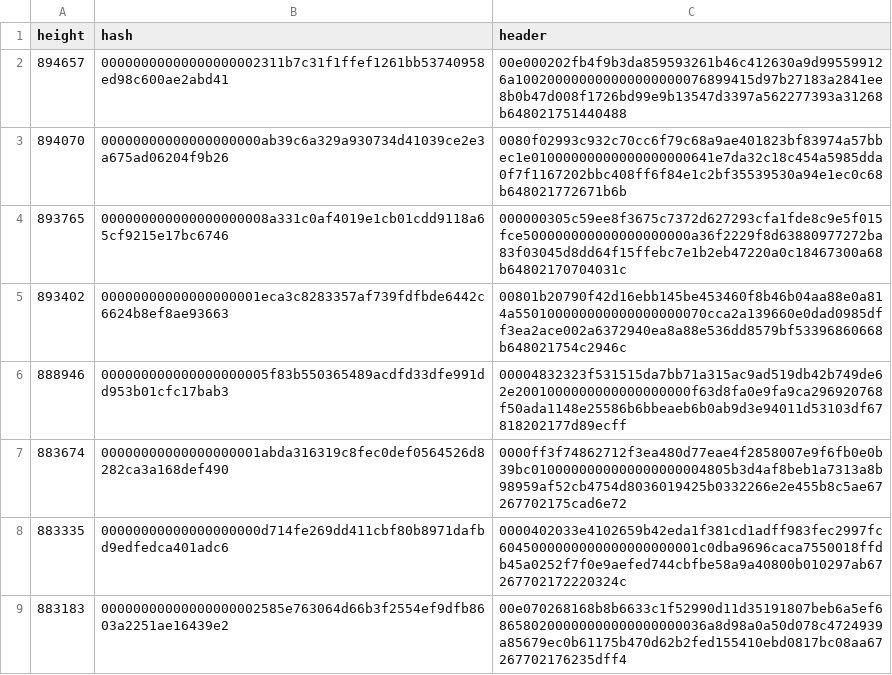
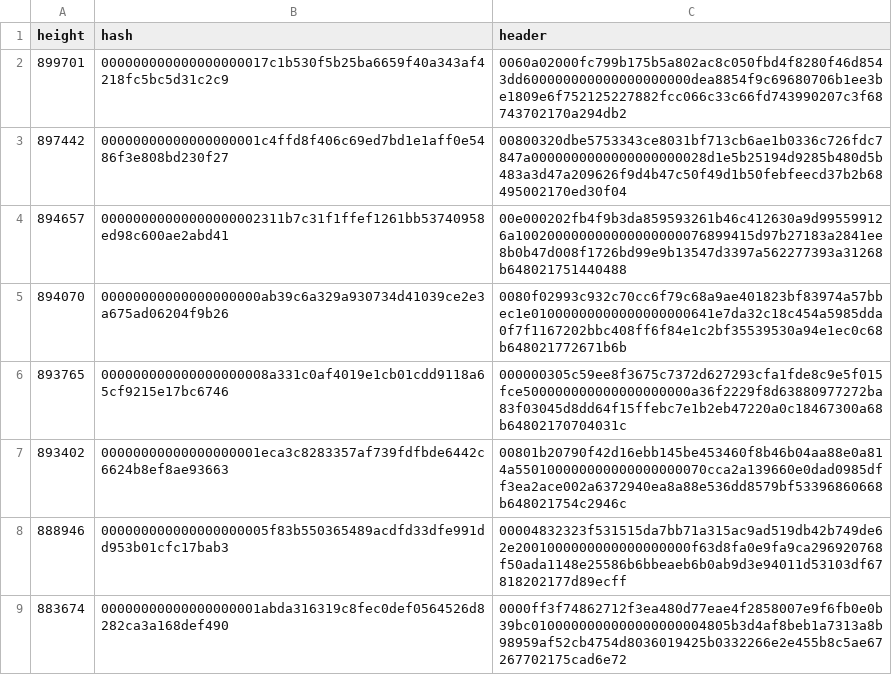
Before and after one commit to bitcoin-data/stale-blocks, a CSV file: stale-blocks.csv, drawn as a sheet; only a part is shown; the shorter side is filled out with more unchanged rows; the diff names each change by its address in the sheet, - before the commit and + after, or states it on an @@ line.

Commit message:
add new stale blocks

```diff
--- a/stale-blocks.csv
+++ b/stale-blocks.csv
+row 2: 899701 | 000000000000000000017c1b530f5b25ba6659f40a343af4218fc5bc5d31c2c9 | 0060a02000fc799b175b5a802ac8c050fbd4f8280f46d8543dd600000000000000000000dea8854f9c69680706b1ee3be1809e6f752125227882fcc066c33c66fd743990207c3f68743702170a294db2
+row 3: 897442 | 00000000000000000001c4ffd8f406c69ed7bd1e1aff0e5486f3e808bd230f27 | 00800320dbe5753343ce8031bf713cb6ae1b0336c726fdc7847a0000000000000000000028d1e5b25194d9285b480d5b483a3d47a209626f9d4b47c50f49d1b50febfeecd37b2b68495002170ed30f04
```
Also changed, not shown: 2 other files.
